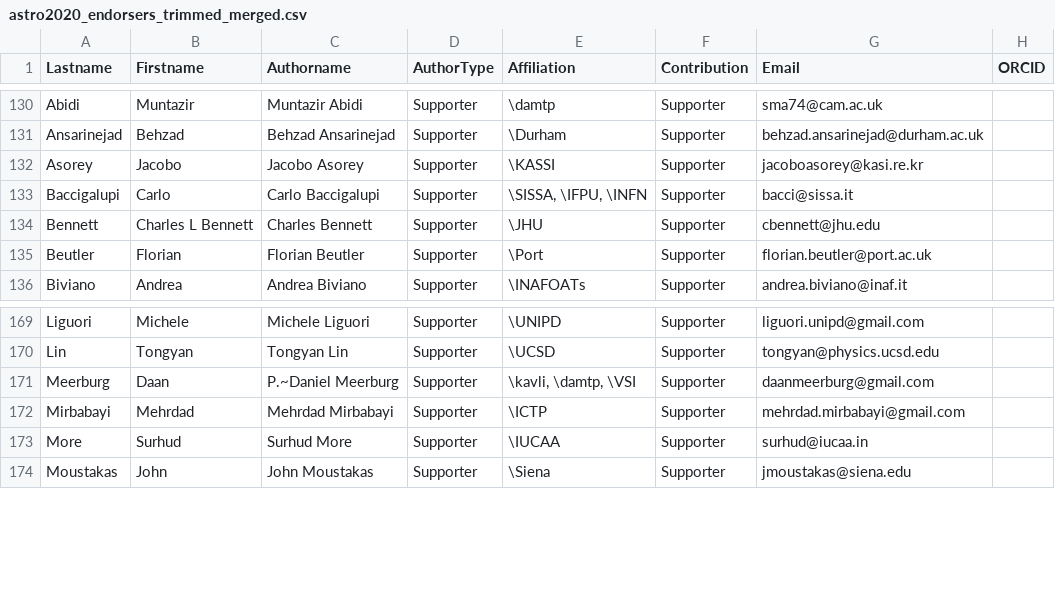
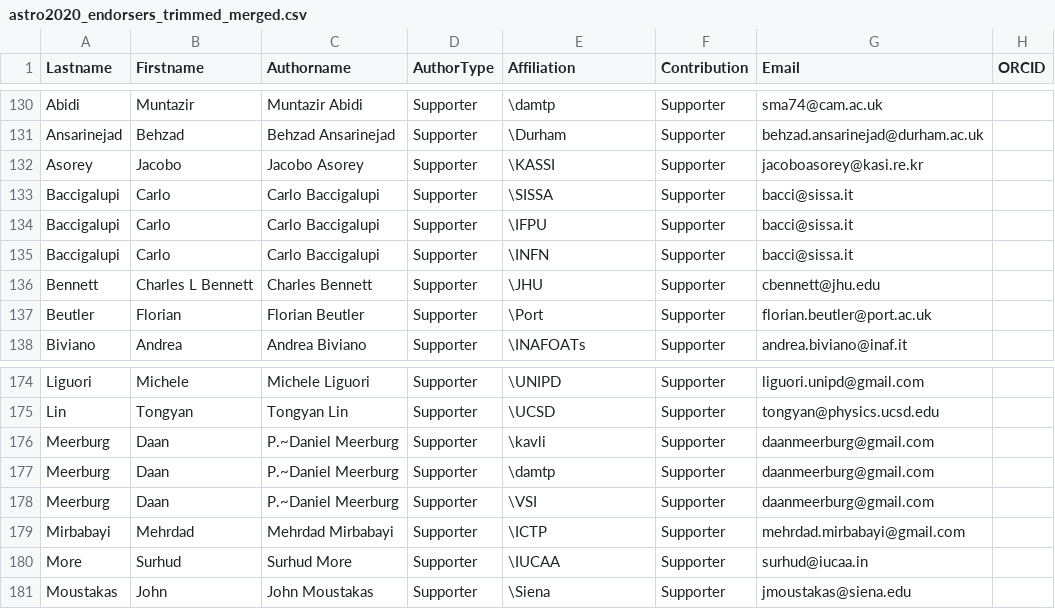
Before and after one commit to AnthonyEzeribe/dark-matter-astro2020, a CSV file: data/astro2020_endorsers_trimmed_merged.csv, drawn as a sheet; only a part is shown, gaps mark what is left out; the diff covers the shown part only.

Commit message:
split affils

```diff
--- a/data/astro2020_endorsers_trimmed_merged.csv
+++ b/data/astro2020_endorsers_trimmed_merged.csv
@@ -132,3 +132,5 @@ Ansarinejad,Behzad,Behzad Ansarinejad,Supporter,\Durham,Supporter,behzad.ansarin
 Asorey,Jacobo,Jacobo Asorey,Supporter,\KASSI,Supporter,jacoboasorey@kasi.re.kr,
-Baccigalupi,Carlo,Carlo Baccigalupi,Supporter,"\SISSA, \IFPU, \INFN",Supporter,bacci@sissa.it,
+Baccigalupi,Carlo,Carlo Baccigalupi,Supporter,\SISSA,Supporter,bacci@sissa.it,
+Baccigalupi,Carlo,Carlo Baccigalupi,Supporter,\IFPU,Supporter,bacci@sissa.it,
+Baccigalupi,Carlo,Carlo Baccigalupi,Supporter,\INFN,Supporter,bacci@sissa.it,
 Bennett,Charles L Bennett,Charles Bennett,Supporter,\JHU,Supporter,cbennett@jhu.edu,
@@ -170,3 +175,5 @@ Liguori,Michele,Michele Liguori,Supporter,\UNIPD,Supporter,liguori.unipd@gmail.c
 Lin,Tongyan,Tongyan Lin,Supporter,\UCSD,Supporter,tongyan@physics.ucsd.edu,
-Meerburg,Daan,P.~Daniel Meerburg,Supporter,"\kavli, \damtp, \VSI",Supporter,daanmeerburg@gmail.com,
+Meerburg,Daan,P.~Daniel Meerburg,Supporter,\kavli,Supporter,daanmeerburg@gmail.com,
+Meerburg,Daan,P.~Daniel Meerburg,Supporter,\damtp,Supporter,daanmeerburg@gmail.com,
+Meerburg,Daan,P.~Daniel Meerburg,Supporter,\VSI,Supporter,daanmeerburg@gmail.com,
 Mirbabayi,Mehrdad ,Mehrdad Mirbabayi,Supporter,\ICTP,Supporter,mehrdad.mirbabayi@gmail.com,
```
Also changed, not shown: 7 added rows and 7 edited cells elsewhere in this file.
